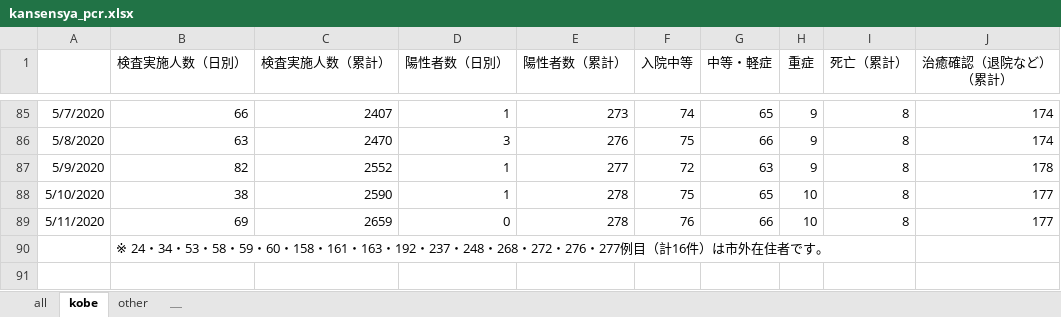
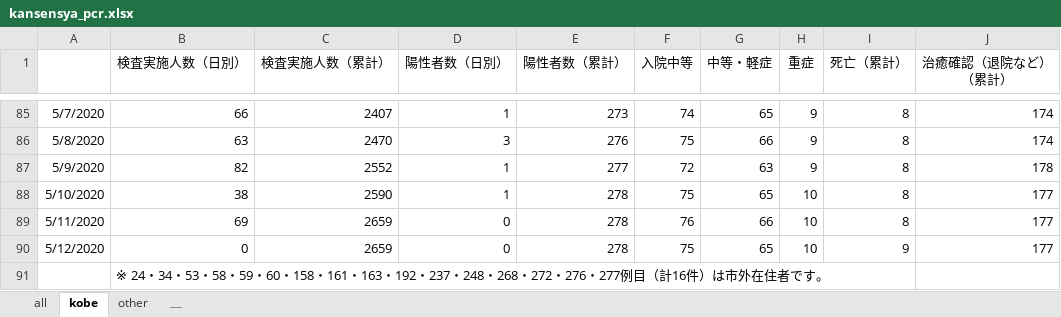
Before and after one commit to codeforjapan/kobe-stopcovid19, an Excel workbook: data/kansensya_pcr.xlsx, sheet kobe, drawn as a sheet; only a part is shown, gaps mark what is left out; values as stored, in another font and other column widths than the file's, no borders; the diff names each change by its address in the sheet, - before the commit and + after, or states it on an @@ line.

```diff
--- a/data/kansensya_pcr.xlsx (sheet kobe)
+++ b/data/kansensya_pcr.xlsx (sheet kobe)
+row 90: 5/12/2020 | 0 | 2659 | 0 | 278 | 75 | 65 | 10 | 9 | 177
```
Also changed, not shown: sheet all, sheet other, 22 other files.
